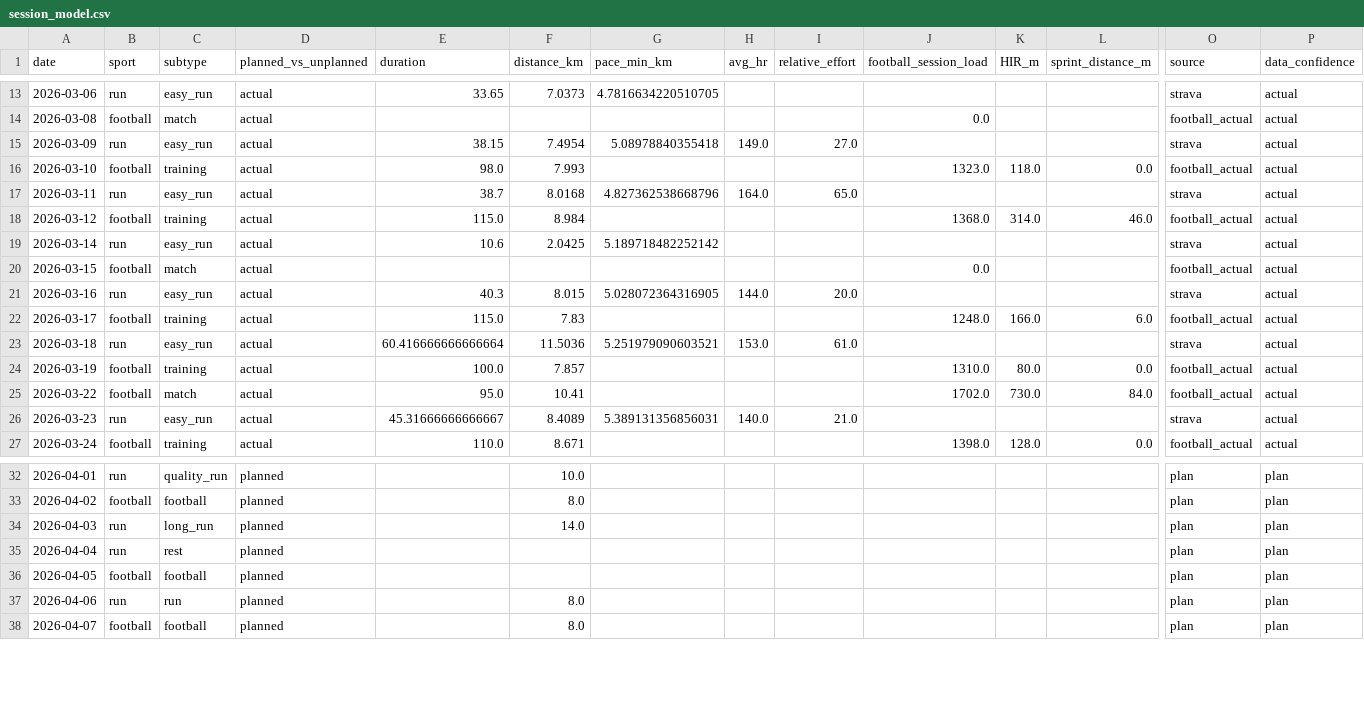
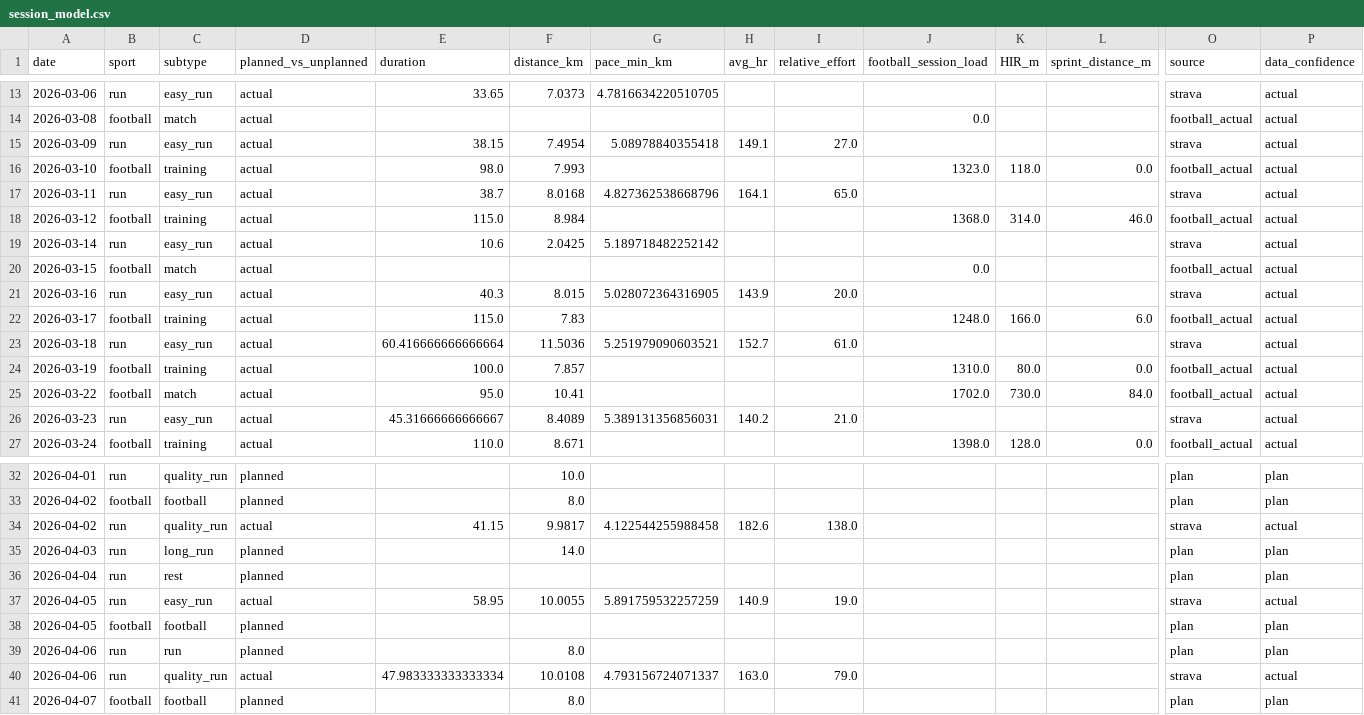
Before and after one commit to FernandoMingo/marathon-prep, a CSV file: analysis_output/session_model.csv, drawn as a sheet; only a part is shown, gaps mark what is left out; rows hold the shown columns only; the diff names each change by its address in the sheet, - before the commit and + after, or states it on an @@ line.

```diff
--- a/analysis_output/session_model.csv
+++ b/analysis_output/session_model.csv
-H15 (avg_hr): 149.0
+H15 (avg_hr): 149.1
-H17 (avg_hr): 164.0
+H17 (avg_hr): 164.1
-H21 (avg_hr): 144.0
+H21 (avg_hr): 143.9
-H23 (avg_hr): 153.0
+H23 (avg_hr): 152.7
-H26 (avg_hr): 140.0
+H26 (avg_hr): 140.2
+row 34: 2026-04-02 | run | quality_run | actual | 41.15 | 9.9817 | 4.122544255988458 | 182.6 | 138.0 |  |  |  | strava | actual
+row 37: 2026-04-05 | run | easy_run | actual | 58.95 | 10.0055 | 5.891759532257259 | 140.9 | 19.0 |  |  |  | strava | actual
+row 40: 2026-04-06 | run | quality_run | actual | 47.983333333333334 | 10.0108 | 4.793156724071337 | 163.0 | 79.0 |  |  |  | strava | actual
```
Also changed, not shown: strava_sync/activities.csv, 15 other files.
